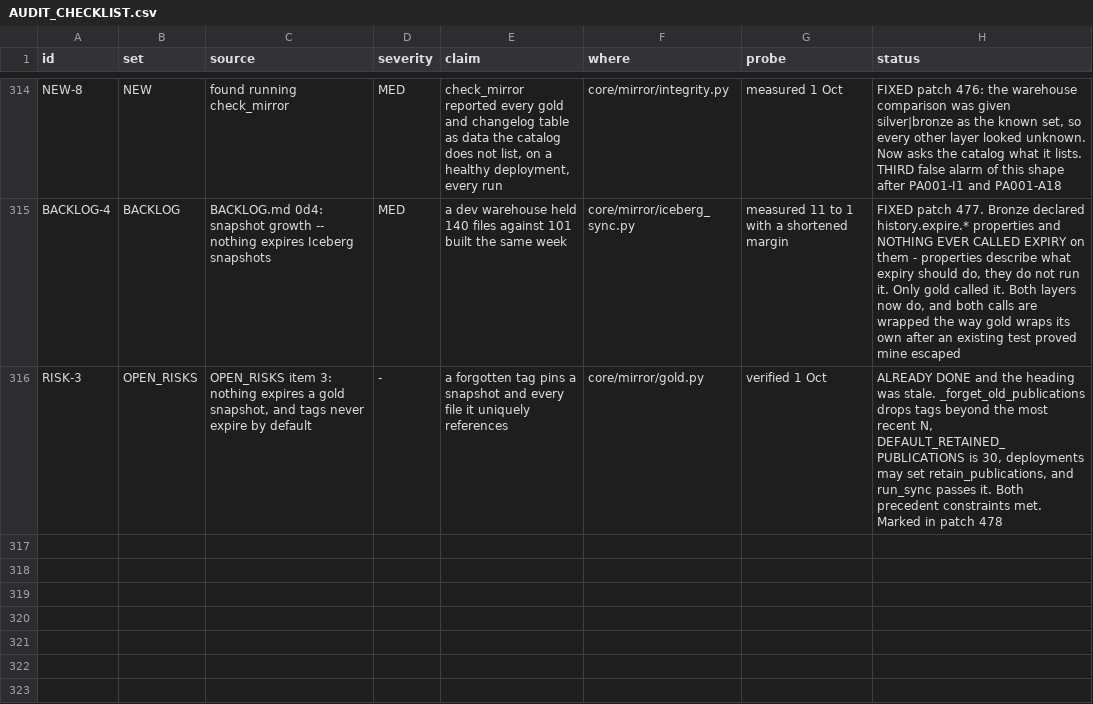
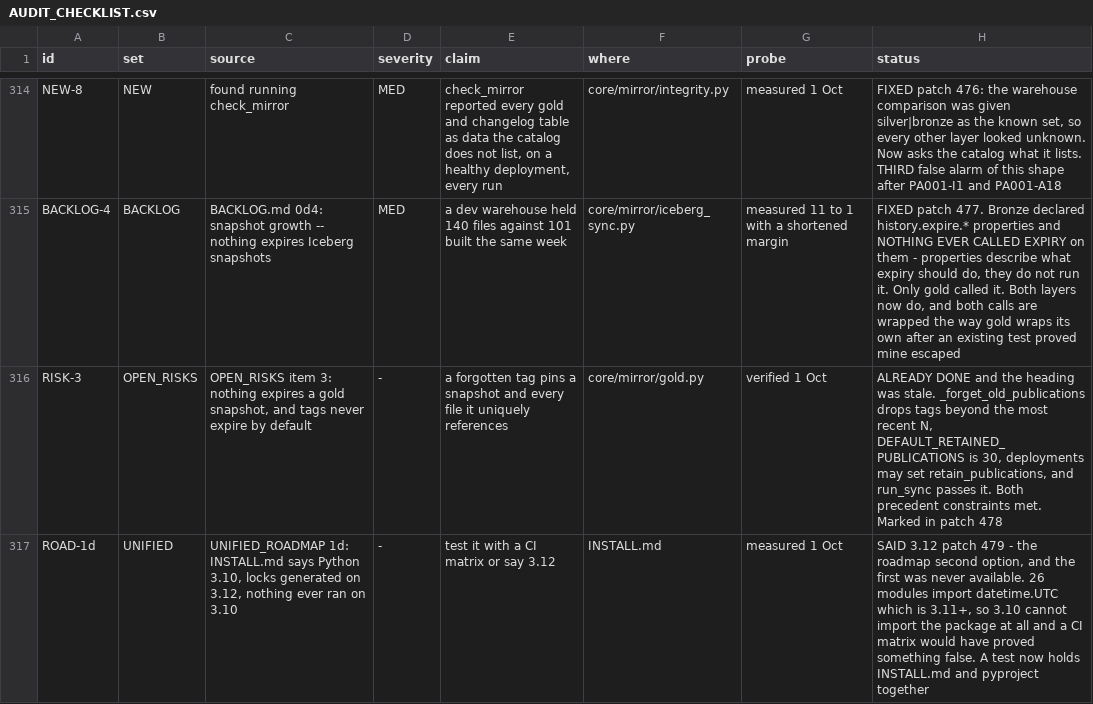
Before and after one commit to nmartin0/elysium, a CSV file: AUDIT_CHECKLIST.csv, drawn as a sheet; only a part is shown, gaps mark what is left out.

Commit message:
Say which Python this needs, once
UNIFIED_ROADMAP item 1d, the first worked from that list rather than
from the checklist: "INSTALL.md says '3.10 or later'; the locks were
generated on 3.12 and nothing has ever run on 3.10. Test it (a CI
matrix, with locks valid for both) or say 3.12."

THE FIRST OPTION WAS NEVER AVAILABLE. Twenty-six modules import
`datetime.UTC`, added in 3.11. On 3.10 the package cannot be imported
at all -- not a test that fails, an import that cannot happen. A CI
matrix proving 3.10 would have been proving something false, and the
roadmap offered it because nobody had checked.

So the second option, and now the two files say the same thing:
INSTALL.md names 3.12, which `pyproject.toml` has required the whole
time. 3.12 is what the locks are generated on; 3.13 is what this is
developed against daily.

A TEST HOLDS THEM TOGETHER, because they drifted far enough apart that
an external audit had to notice and nothing connected them. It also
pins WHY the floor is where it is: if the `datetime.UTC` imports ever
go, the test says so rather than letting the version quietly outlive
its reason.

Controls, each restoring and the restore checked:

  INSTALL.md back to 3.10                      -> 2 fail
  pyproject lowered below what the code needs  -> 3 fail

THE ROADMAP ENTRY IS CORRECTED IN PLACE, keeping the original text
beneath it -- which is that file's own standing rule, written after it
found SEVEN built things described as open and four of those still
wrong when somebody built against them.

Verified: ./lint.sh with 16 contracts, 3,787 unit tests across all 323
files, 449 integration across all 46.

```diff
--- a/AUDIT_CHECKLIST.csv
+++ b/AUDIT_CHECKLIST.csv
@@ -316 +316,2 @@ BACKLOG-4,BACKLOG,"BACKLOG.md 0d4: snapshot growth -- nothing expires Iceberg sn
 RISK-3,OPEN_RISKS,"OPEN_RISKS item 3: nothing expires a gold snapshot, and tags never expire by default",-,"a forgotten tag pins a snapshot and every file it uniquely references",core/mirror/gold.py,"verified 1 Oct","ALREADY DONE and the heading was stale. _forget_old_publications drops tags beyond the most recent N, DEFAULT_RETAINED_PUBLICATIONS is 30, deployments may set retain_publications, and run_sync passes it. Both precedent constraints met. Marked in patch 478"
+ROAD-1d,UNIFIED,"UNIFIED_ROADMAP 1d: INSTALL.md says Python 3.10, locks generated on 3.12, nothing ever ran on 3.10",-,"test it with a CI matrix or say 3.12",INSTALL.md,"measured 1 Oct","SAID 3.12 patch 479 - the roadmap second option, and the first was never available. 26 modules import datetime.UTC which is 3.11+, so 3.10 cannot import the package at all and a CI matrix would have proved something false. A test now holds INSTALL.md and pyproject together"
```
Also changed, not shown: 3 other files.
